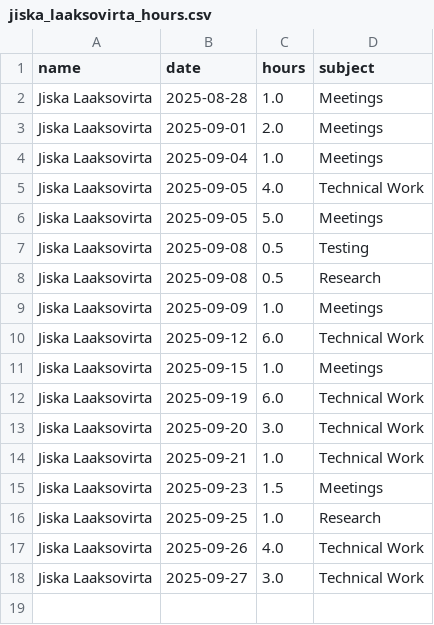
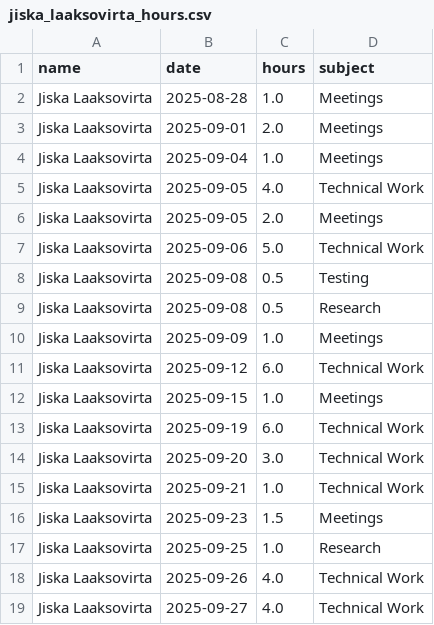
Before and after one commit to hamk-ai-autumn2025/athena-ai-lab, a CSV file: ai-project/docs/hour-tracking/hour_tracking_files/jiska_laaksovirta_hours.csv, drawn as a sheet.

```diff
--- a/ai-project/docs/hour-tracking/hour_tracking_files/jiska_laaksovirta_hours.csv
+++ b/ai-project/docs/hour-tracking/hour_tracking_files/jiska_laaksovirta_hours.csv
@@ -5,3 +5,4 @@ Jiska Laaksovirta,2025-09-04,1.0,Meetings
 Jiska Laaksovirta,2025-09-05,4.0,Technical Work
-Jiska Laaksovirta,2025-09-05,5.0,Meetings
+Jiska Laaksovirta,2025-09-05,2.0,Meetings
+Jiska Laaksovirta,2025-09-06,5.0,Technical Work
 Jiska Laaksovirta,2025-09-08,0.5,Testing
@@ -17,2 +18,2 @@ Jiska Laaksovirta,2025-09-25,1.0,Research
 Jiska Laaksovirta,2025-09-26,4.0,Technical Work
-Jiska Laaksovirta,2025-09-27,3.0,Technical Work
+Jiska Laaksovirta,2025-09-27,4.0,Technical Work
```
Also changed, not shown: 15 other files.
